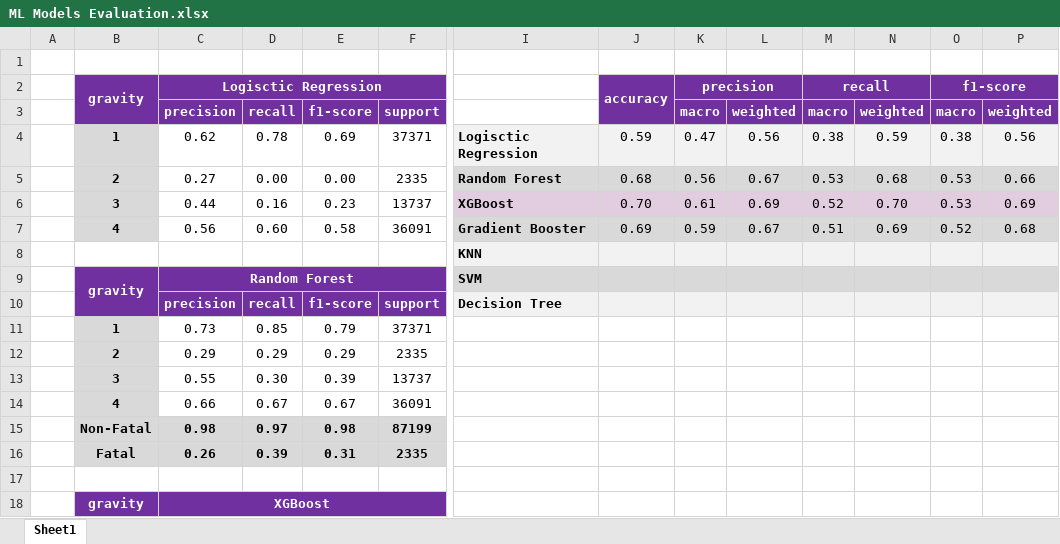
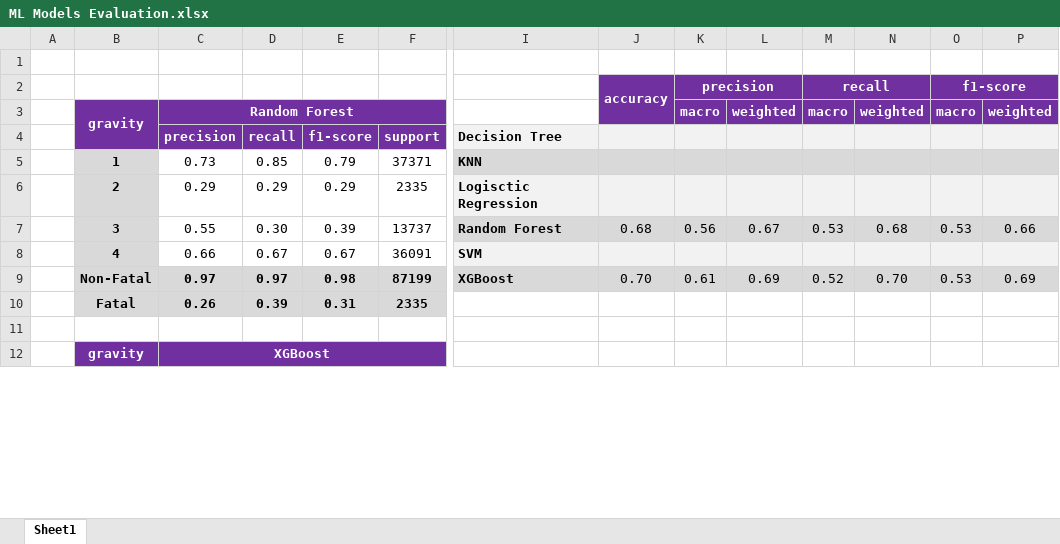
Before and after one commit to carlosnatale/apr24cds_road_accidents, an Excel workbook: report/ML Models Evaluation.xlsx, sheet Sheet1, drawn as a sheet; only a part is shown, gaps mark what is left out; values as stored, in another font and other column widths than the file's, no borders; removed rows and columns are numbered as before the commit, all else as after; rows hold the shown columns only; the diff covers the shown part only; the diff names each change by its address in the sheet, - before the commit and + after, or states it on an @@ line.

```diff
--- a/report/ML Models Evaluation.xlsx (sheet Sheet1)
+++ b/report/ML Models Evaluation.xlsx (sheet Sheet1)
-B2: gravity
+B2: (empty)
-B2:F2 fill: #7030A0
+B2:F2 fill: none
-B2:B3 merged
-C2: Logisctic Regression
+C2: (empty)
-C2:F2 merged
-B3: (empty)
+B3: gravity
+B3:B4 merged
-C3: precision
+C3: Random Forest
+C3:F3 merged
-D3: recall
+D3: (empty)
-E3: f1-score
+E3: (empty)
-F3: support
+F3: (empty)
-row 4:  | 1 | 0.62 | 0.78 | 0.69 | 37371 | Logisctic Regression | 0.59 | 0.47 | 0.56 | 0.38 | 0.59 | 0.38 | 0.56
-row 5:  | 2 | 0.27 | 0.00 | 0.00 | 2335 | Random Forest | 0.68 | 0.56 | 0.67 | 0.53 | 0.68 | 0.53 | 0.66
-row 6:  | 3 | 0.44 | 0.16 | 0.23 | 13737 | XGBoost | 0.70 | 0.61 | 0.69 | 0.52 | 0.70 | 0.53 | 0.69
-row 7:  | 4 | 0.56 | 0.60 | 0.58 | 36091 | Gradient Booster | 0.69 | 0.59 | 0.67 | 0.51 | 0.69 | 0.52 | 0.68
-row 8:  |  |  |  |  |  | KNN
-row 9:  | gravity | Random Forest |  |  |  | SVM
-I5: (empty)
+I5: KNN
-I5:P5 fill: none
+I5:P5 fill: #D9D9D9
-I6: (empty)
+I6: Logisctic Regression
-I6:P6 fill: none
+I6:P6 fill: #F2F2F2
-row 13:  | 3 | 0.55 | 0.30 | 0.39 | 13737
+row 7:  | 3 | 0.55 | 0.30 | 0.39 | 13737 | Random Forest | 0.68 | 0.56 | 0.67 | 0.53 | 0.68 | 0.53 | 0.66
-I8: (empty)
+I8: SVM
-I8:P8 fill: none
+I8:P8 fill: #F2F2F2
-row 15:  | Non-Fatal | 0.98 | 0.97 | 0.98 | 87199
+row 9:  | Non-Fatal | 0.97 | 0.97 | 0.98 | 87199 | XGBoost | 0.70 | 0.61 | 0.69 | 0.52 | 0.70 | 0.53 | 0.69
```
Also changed, not shown: 9 removed rows elsewhere in this sheet, 5 other files.
